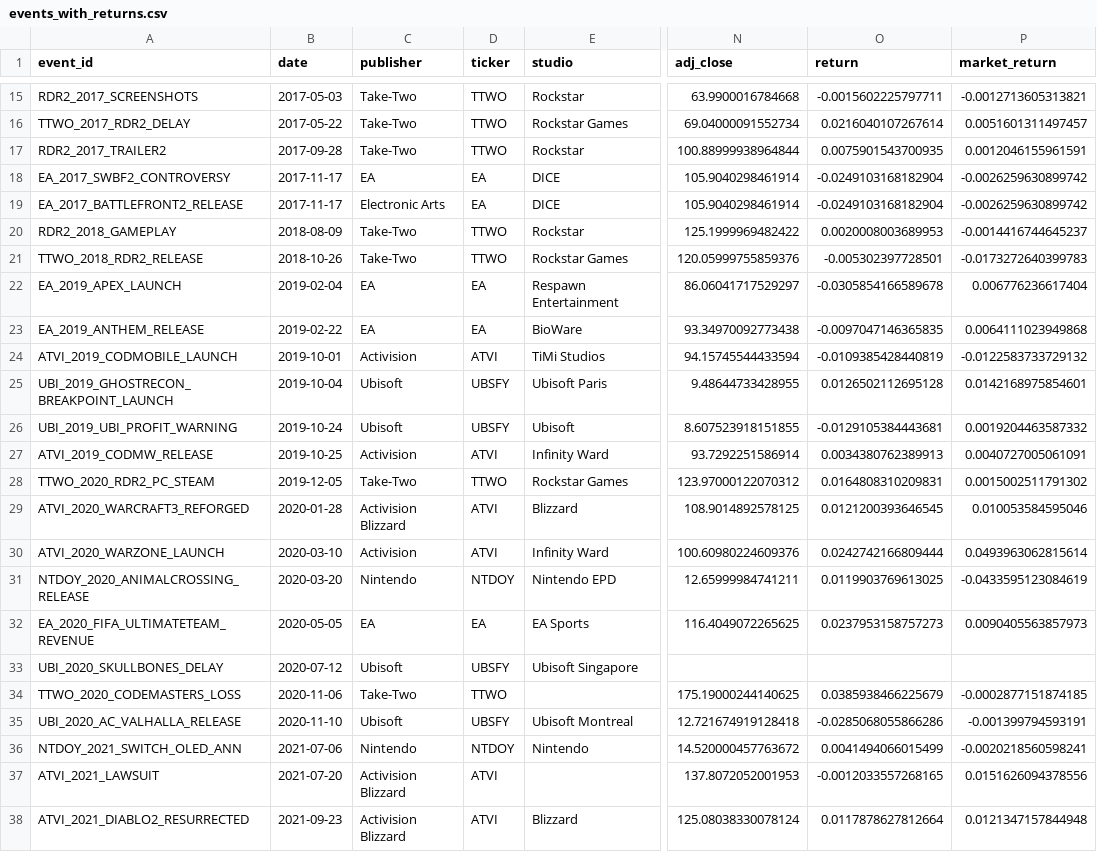
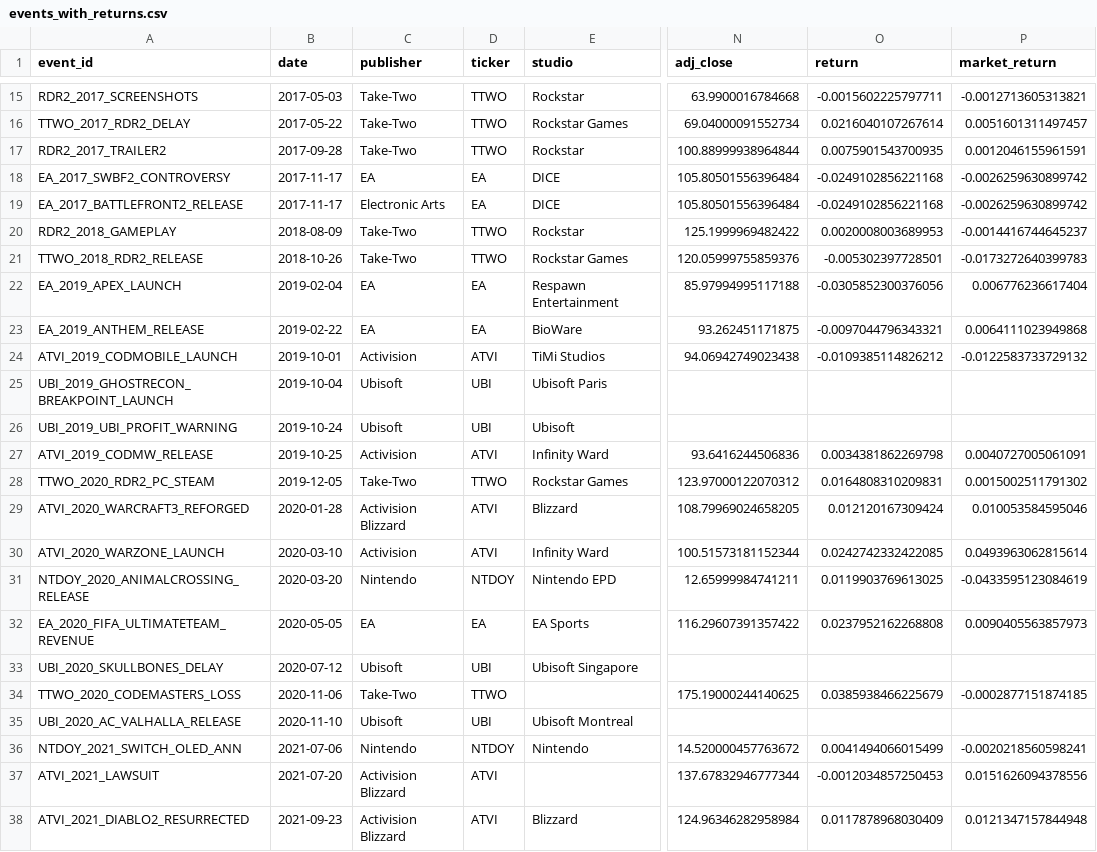
Before and after one commit to AawinAru/Game-Market-Event-Analyzer, a CSV file: data/processed/events_with_returns.csv, drawn as a sheet; only a part is shown, gaps mark what is left out; the diff covers the shown part only; the diff names each change by its address in the sheet, - before the commit and + after, or states it on an @@ line.

```diff
--- a/data/processed/events_with_returns.csv
+++ b/data/processed/events_with_returns.csv
-N18:N19 (adj_close): 105.9040298461914
+N18:N19 (adj_close): 105.80501556396484
-O18:O19 (return): -0.0249103168182904
+O18:O19 (return): -0.0249102856221168
-N22 (adj_close): 86.06041717529297
+N22 (adj_close): 85.97994995117188
-O22 (return): -0.0305854166589678
+O22 (return): -0.0305852300376056
-N23 (adj_close): 93.34970092773438
+N23 (adj_close): 93.262451171875
-O23 (return): -0.0097047146365835
+O23 (return): -0.0097044796343321
-N24 (adj_close): 94.15745544433594
+N24 (adj_close): 94.06942749023438
-O24 (return): -0.0109385428440819
+O24 (return): -0.0109385114826212
-D25:D26 (ticker): UBSFY
+D25:D26 (ticker): UBI
-N25 (adj_close): 9.48644733428955
+N25 (adj_close): (empty)
-O25 (return): 0.0126502112695128
+O25 (return): (empty)
-P25 (market_return): 0.0142168975854601
+P25 (market_return): (empty)
-N26 (adj_close): 8.607523918151855
+N26 (adj_close): (empty)
-O26 (return): -0.0129105384443681
+O26 (return): (empty)
-P26 (market_return): 0.0019204463587332
+P26 (market_return): (empty)
-N27 (adj_close): 93.7292251586914
+N27 (adj_close): 93.6416244506836
-O27 (return): 0.0034380762389913
+O27 (return): 0.0034381862269798
-N29 (adj_close): 108.9014892578125
+N29 (adj_close): 108.79969024658205
-O29 (return): 0.0121200393646545
+O29 (return): 0.012120167309424
-N30 (adj_close): 100.60980224609376
+N30 (adj_close): 100.51573181152344
-O30 (return): 0.0242742166809444
+O30 (return): 0.0242742332422085
-N32 (adj_close): 116.4049072265625
+N32 (adj_close): 116.29607391357422
-O32 (return): 0.0237953158757273
+O32 (return): 0.0237952162268808
-D33 (ticker): UBSFY
+D33 (ticker): UBI
-D35 (ticker): UBSFY
+D35 (ticker): UBI
-N35 (adj_close): 12.721674919128418
+N35 (adj_close): (empty)
-O35 (return): -0.0285068055866286
+O35 (return): (empty)
-P35 (market_return): -0.001399794593191
+P35 (market_return): (empty)
-N37 (adj_close): 137.8072052001953
+N37 (adj_close): 137.67832946777344
-O37 (return): -0.0012033557268165
+O37 (return): -0.0012034857250453
-N38 (adj_close): 125.08038330078124
+N38 (adj_close): 124.96346282958984
-O38 (return): 0.0117878627812664
+O38 (return): 0.0117878968030409
```
Also changed, not shown: 95 edited cells elsewhere in this file, data/processed/events_labeled.csv, data/processed/ml_dataset.csv, 36 other files.
